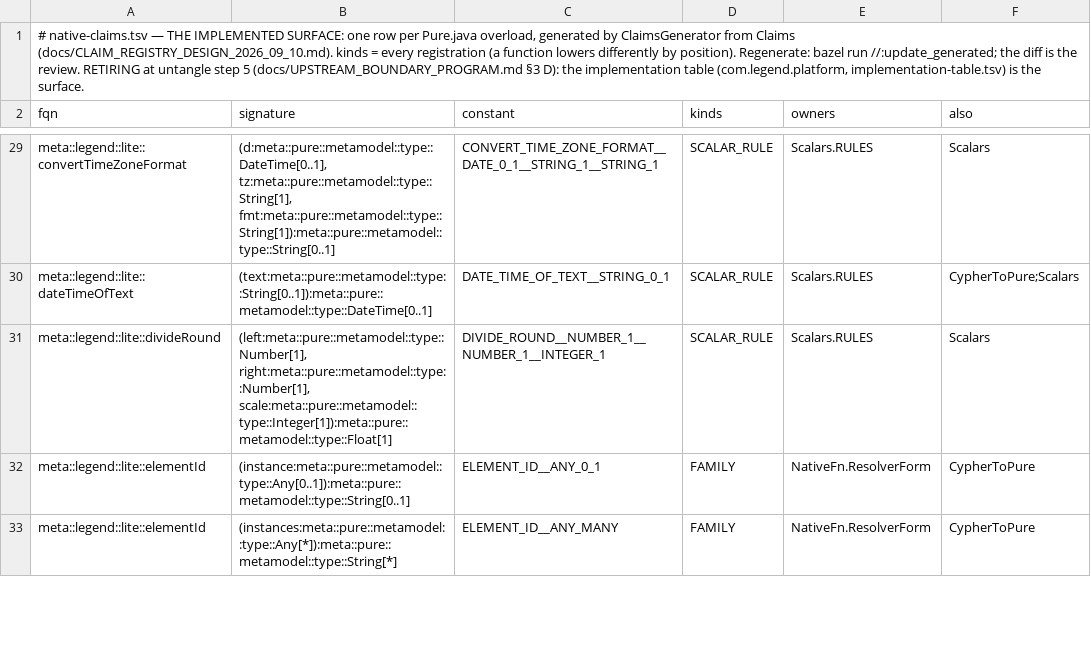
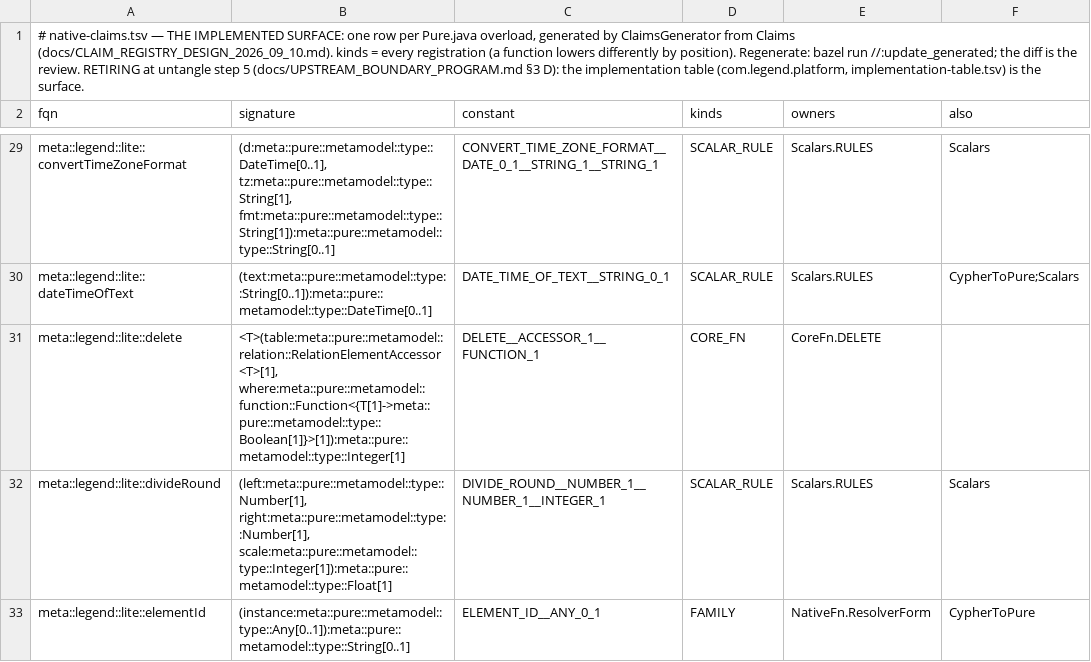
Before and after one commit to kevin-m-knight-gs/legend-lite, a TSV file: core/src/main/resources/com/legend/builtin/native-claims.tsv, drawn as a sheet; only a part is shown, gaps mark what is left out; the shorter side is filled out with more unchanged rows; the diff covers the shown part only.

```diff
--- a/core/src/main/resources/com/legend/builtin/native-claims.tsv
+++ b/core/src/main/resources/com/legend/builtin/native-claims.tsv
@@ -30,2 +30,3 @@ meta::legend::lite::convertTimeZoneFormat	(d:meta::pure::metamodel::type::DateTi
 meta::legend::lite::dateTimeOfText	(text:meta::pure::metamodel::type::String[0..1]):meta::pure::metamodel::type::DateTime[0..1]	DATE_TIME_OF_TEXT__STRING_0_1	SCALAR_RULE	Scalars.RULES	CypherToPure;Scalars
+meta::legend::lite::delete	<T>(table:meta::pure::metamodel::relation::RelationElementAccessor<T>[1], where:meta::pure::metamodel::function::Function<{T[1]->meta::pure::metamodel::type::Boolean[1]}>[1]):meta::pure::metamodel::type::Integer[1]	DELETE__ACCESSOR_1__FUNCTION_1	CORE_FN	CoreFn.DELETE	
 meta::legend::lite::divideRound	(left:meta::pure::metamodel::type::Number[1], right:meta::pure::metamodel::type::Number[1], scale:meta::pure::metamodel::type::Integer[1]):meta::pure::metamodel::type::Float[1]	DIVIDE_ROUND__NUMBER_1__NUMBER_1__INTEGER_1	SCALAR_RULE	Scalars.RULES	Scalars
```
Also changed, not shown: 2 added rows elsewhere in this file, 23 other files.
